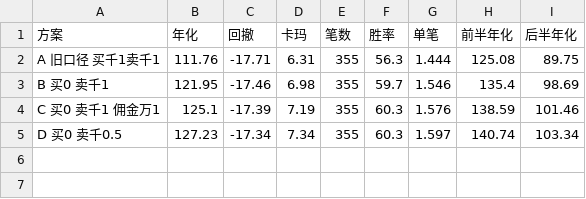
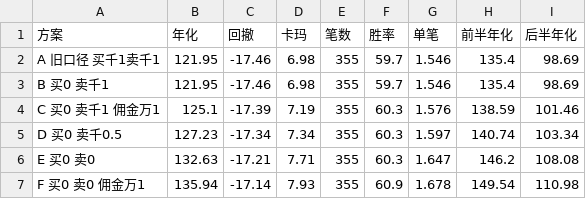
Before and after one commit to 13415837267/nextday-stock-pool, a CSV file: output/w227d_slip.csv, drawn as a sheet.

```diff
--- a/output/w227d_slip.csv
+++ b/output/w227d_slip.csv
@@ -1,3 +1,3 @@
 方案,年化,回撤,卡玛,笔数,胜率,单笔,前半年化,后半年化
-A 旧口径 买千1卖千1,111.76,-17.71,6.31,355,56.3,1.444,125.08,89.75
+A 旧口径 买千1卖千1,121.95,-17.46,6.98,355,59.7,1.546,135.4,98.69
 B 买0 卖千1,121.95,-17.46,6.98,355,59.7,1.546,135.4,98.69
@@ -5 +5,3 @@ C 买0 卖千1 佣金万1,125.1,-17.39,7.19,355,60.3,1.576,138.59,101.46
 D 买0 卖千0.5,127.23,-17.34,7.34,355,60.3,1.597,140.74,103.34
+E 买0 卖0,132.63,-17.21,7.71,355,60.3,1.647,146.2,108.08
+F 买0 卖0 佣金万1,135.94,-17.14,7.93,355,60.9,1.678,149.54,110.98
```
Also changed, not shown: 6 other files.
